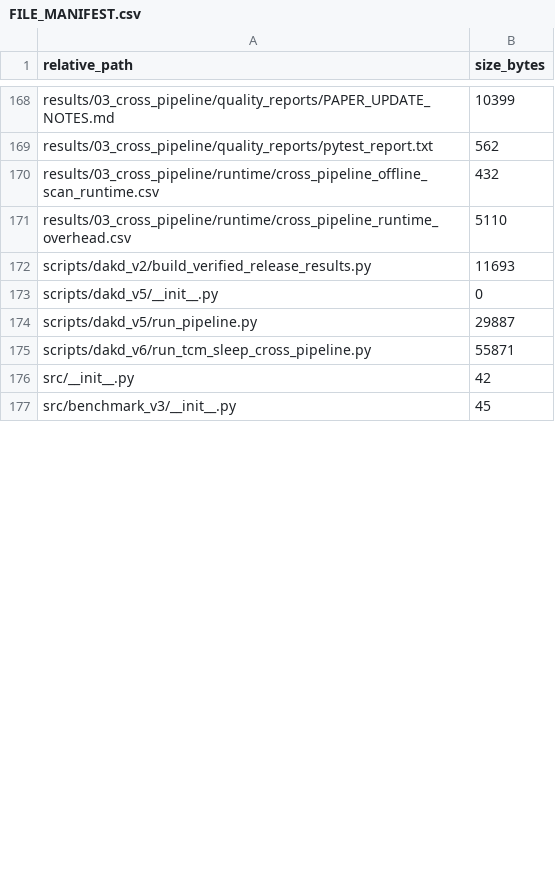
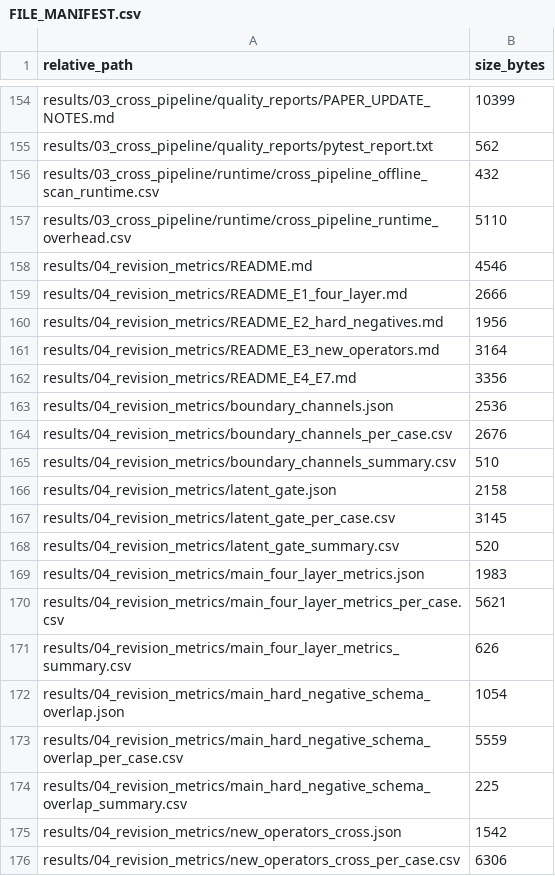
Before and after one commit to SYH-7/medsage-rag-audit-paper, a CSV file: docs/FILE_MANIFEST.csv, drawn as a sheet; only a part is shown, gaps mark what is left out; the shorter side is filled out with more unchanged rows; the diff covers the shown part only; the diff names each change by its address in the sheet, - before the commit and + after, or states it on an @@ line.

Commit message:
evidence+docs: add revision-round evidence (E1-E7) and paper claim mapping
- scripts/review_metrics/: eight additive E1-E7 scripts, sanitized for public release
  (env-var inputs, zero absolute paths, REQUIRES_LOCAL_ORIGINAL_PROJECT soft exit)
- results/04_revision_metrics/: frozen outputs that back the revised manuscript and
  the response letter (four-layer metrics, schema-overlap hard negatives, unseen
  operators on both pipelines, retrieval-method independence, dormant-gate composite
  increment, out-of-band boundary probes, real-code sweep)
- docs/REVISION_EVIDENCE_MAPPING.md: claim-by-claim mapping of paper/letter statements
  to repository artifacts, incl. internal package-path aliases
- tests/revision/: 15 claim-consistency tests over the frozen outputs (no private data)
- README + docs: revision evidence sections, status labels, test counts (66 passed /
  6 skipped); release attachments and their SHA-256 values unchanged

```diff
--- a/docs/FILE_MANIFEST.csv
+++ b/docs/FILE_MANIFEST.csv
+row 158: results/04_revision_metrics/README.md | 4546
+row 159: results/04_revision_metrics/README_E1_four_layer.md | 2666
+row 160: results/04_revision_metrics/README_E2_hard_negatives.md | 1956
+row 161: results/04_revision_metrics/README_E3_new_operators.md | 3164
+row 162: results/04_revision_metrics/README_E4_E7.md | 3356
+row 163: results/04_revision_metrics/boundary_channels.json | 2536
+row 164: results/04_revision_metrics/boundary_channels_per_case.csv | 2676
+row 165: results/04_revision_metrics/boundary_channels_summary.csv | 510
+row 166: results/04_revision_metrics/latent_gate.json | 2158
+row 167: results/04_revision_metrics/latent_gate_per_case.csv | 3145
+row 168: results/04_revision_metrics/latent_gate_summary.csv | 520
+row 169: results/04_revision_metrics/main_four_layer_metrics.json | 1983
+row 170: results/04_revision_metrics/main_four_layer_metrics_per_case.csv | 5621
+row 171: results/04_revision_metrics/main_four_layer_metrics_summary.csv | 626
+row 172: results/04_revision_metrics/main_hard_negative_schema_overlap.json | 1054
+row 173: results/04_revision_metrics/main_hard_negative_schema_overlap_per_case.csv | 5559
+row 174: results/04_revision_metrics/main_hard_negative_schema_overlap_summary.csv | 225
+row 175: results/04_revision_metrics/new_operators_cross.json | 1542
+row 176: results/04_revision_metrics/new_operators_cross_per_case.csv | 6306
```
Also changed, not shown: 24 added rows, 16 removed rows, 9 moved rows and 14 edited cells elsewhere in this file, 48 other files.
